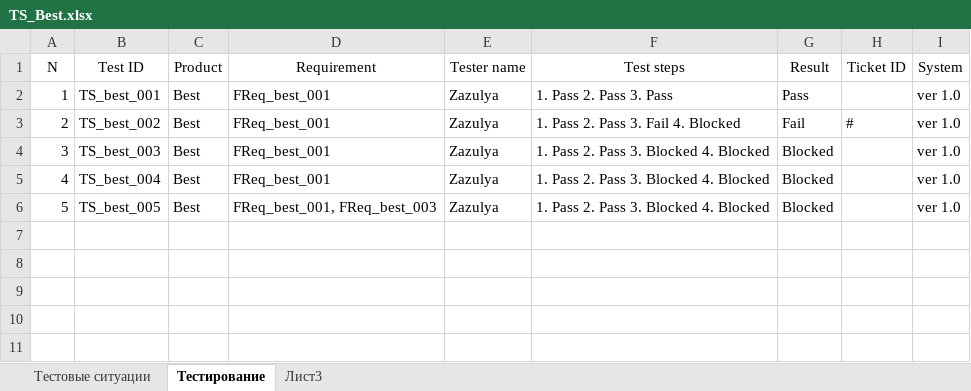
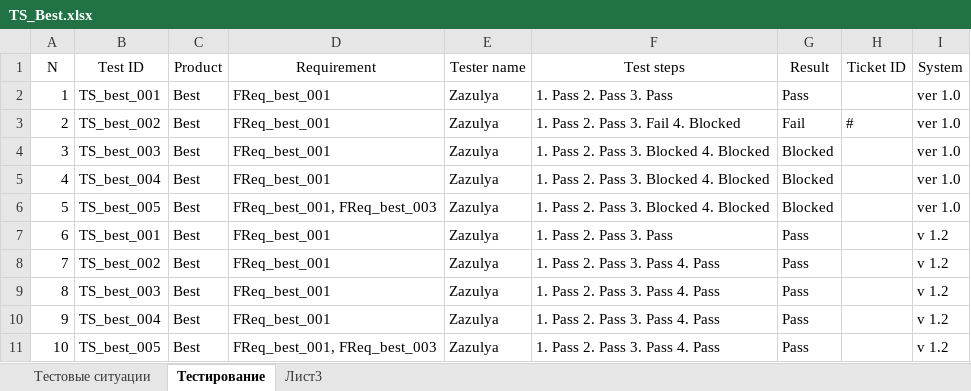
Before and after one commit to los-romka/collective_development, an Excel workbook: Docs/Testing (TES)/Test_Cases/TS_Best.xlsx, sheet Тестирование, drawn as a sheet; values as stored, in another font and other column widths than the file's, no borders; table styles not drawn; the diff names each change by its address in the sheet, - before the commit and + after, or states it on an @@ line.

Commit message:
#149

```diff
--- a/Docs/Testing (TES)/Test_Cases/TS_Best.xlsx (sheet Тестирование)
+++ b/Docs/Testing (TES)/Test_Cases/TS_Best.xlsx (sheet Тестирование)
+row 7: 6 | TS_best_001 | Best | FReq_best_001 | Zazulya | 1. Pass 2. Pass 3. Pass | Pass |  | v 1.2
+row 8: 7 | TS_best_002 | Best | FReq_best_001 | Zazulya | 1. Pass 2. Pass 3. Pass 4. Pass | Pass |  | v 1.2
+row 9: 8 | TS_best_003 | Best | FReq_best_001 | Zazulya | 1. Pass 2. Pass 3. Pass 4. Pass | Pass |  | v 1.2
+row 10: 9 | TS_best_004 | Best | FReq_best_001 | Zazulya | 1. Pass 2. Pass 3. Pass 4. Pass | Pass |  | v 1.2
+row 11: 10 | TS_best_005 | Best | FReq_best_001, FReq_best_003 | Zazulya | 1. Pass 2. Pass 3. Pass 4. Pass | Pass |  | v 1.2
```
Also changed, not shown: sheet Тестовые ситуации.
